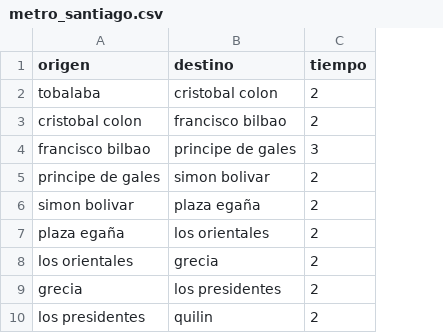
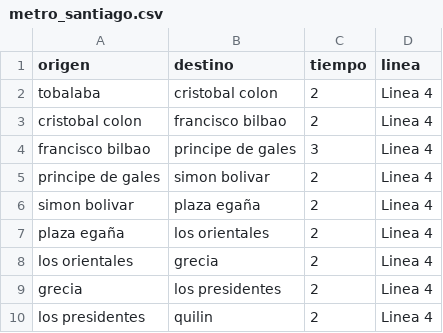
Before and after one commit to SimuladorDeFarm/Trabajo-grafos-2024, a CSV file: functions/base_datos/metro_santiago.csv, drawn as a sheet; only a part is shown; the diff names each change by its address in the sheet, - before the commit and + after, or states it on an @@ line.

```diff
--- a/functions/base_datos/metro_santiago.csv
+++ b/functions/base_datos/metro_santiago.csv
+column D (linea), rows 2-10: all Linea 4
```
Also changed, not shown: 20 other files.
